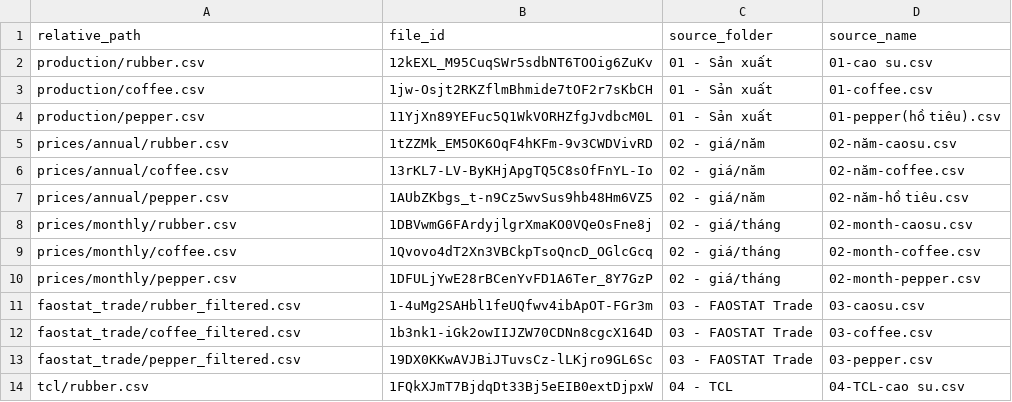
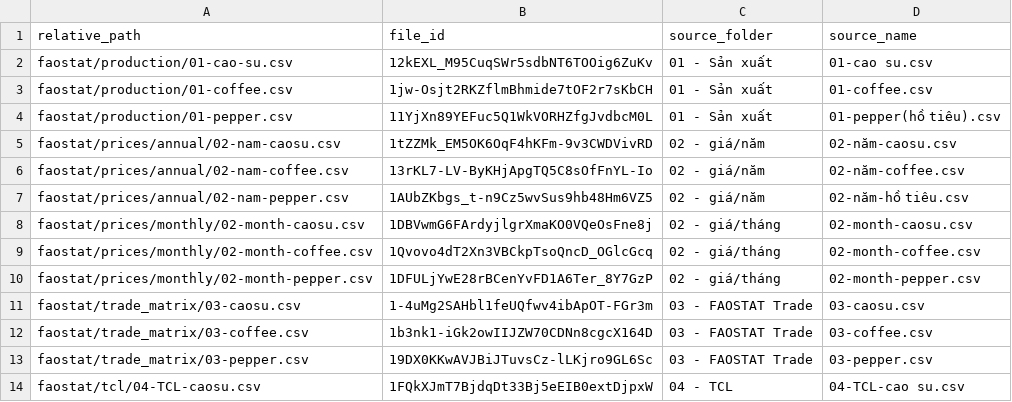
Before and after one commit to sdy1125/TLCN, a CSV file: data/drive_manifest.csv, drawn as a sheet; only a part is shown; the diff covers the shown part only.

```diff
--- a/data/drive_manifest.csv
+++ b/data/drive_manifest.csv
@@ -1,14 +1,14 @@
 relative_path,file_id,source_folder,source_name
-production/rubber.csv,12kEXL_M95CuqSWr5sdbNT6TOOig6ZuKv,01 - Sản xuất,01-cao su.csv
-production/coffee.csv,1jw-Osjt2RKZflmBhmide7tOF2r7sKbCH,01 - Sản xuất,01-coffee.csv
-production/pepper.csv,11YjXn89YEFuc5Q1WkVORHZfgJvdbcM0L,01 - Sản xuất,01-pepper(hồ tiêu).csv
-prices/annual/rubber.csv,1tZZMk_EM5OK6OqF4hKFm-9v3CWDVivRD,02 - giá/năm,02-năm-caosu.csv
-prices/annual/coffee.csv,13rKL7-LV-ByKHjApgTQ5C8sOfFnYL-Io,02 - giá/năm,02-năm-coffee.csv
-prices/annual/pepper.csv,1AUbZKbgs_t-n9Cz5wvSus9hb48Hm6VZ5,02 - giá/năm,02-năm-hồ tiêu.csv
-prices/monthly/rubber.csv,1DBVwmG6FArdyjlgrXmaKO0VQeOsFne8j,02 - giá/tháng,02-month-caosu.csv
-prices/monthly/coffee.csv,1Qvovo4dT2Xn3VBCkpTsoQncD_OGlcGcq,02 - giá/tháng,02-month-coffee.csv
-prices/monthly/pepper.csv,1DFULjYwE28rBCenYvFD1A6Ter_8Y7GzP,02 - giá/tháng,02-month-pepper.csv
-faostat_trade/rubber_filtered.csv,1-4uMg2SAHbl1feUQfwv4ibApOT-FGr3m,03 - FAOSTAT Trade,03-caosu.csv
-faostat_trade/coffee_filtered.csv,1b3nk1-iGk2owIIJZW70CDNn8cgcX164D,03 - FAOSTAT Trade,03-coffee.csv
-faostat_trade/pepper_filtered.csv,19DX0KKwAVJBiJTuvsCz-lLKjro9GL6Sc,03 - FAOSTAT Trade,03-pepper.csv
-tcl/rubber.csv,1FQkXJmT7BjdqDt33Bj5eEIB0extDjpxW,04 - TCL,04-TCL-cao su.csv
+faostat/production/01-cao-su.csv,12kEXL_M95CuqSWr5sdbNT6TOOig6ZuKv,01 - Sản xuất,01-cao su.csv
+faostat/production/01-coffee.csv,1jw-Osjt2RKZflmBhmide7tOF2r7sKbCH,01 - Sản xuất,01-coffee.csv
+faostat/production/01-pepper.csv,11YjXn89YEFuc5Q1WkVORHZfgJvdbcM0L,01 - Sản xuất,01-pepper(hồ tiêu).csv
+faostat/prices/annual/02-nam-caosu.csv,1tZZMk_EM5OK6OqF4hKFm-9v3CWDVivRD,02 - giá/năm,02-năm-caosu.csv
+faostat/prices/annual/02-nam-coffee.csv,13rKL7-LV-ByKHjApgTQ5C8sOfFnYL-Io,02 - giá/năm,02-năm-coffee.csv
+faostat/prices/annual/02-nam-pepper.csv,1AUbZKbgs_t-n9Cz5wvSus9hb48Hm6VZ5,02 - giá/năm,02-năm-hồ tiêu.csv
+faostat/prices/monthly/02-month-caosu.csv,1DBVwmG6FArdyjlgrXmaKO0VQeOsFne8j,02 - giá/tháng,02-month-caosu.csv
+faostat/prices/monthly/02-month-coffee.csv,1Qvovo4dT2Xn3VBCkpTsoQncD_OGlcGcq,02 - giá/tháng,02-month-coffee.csv
+faostat/prices/monthly/02-month-pepper.csv,1DFULjYwE28rBCenYvFD1A6Ter_8Y7GzP,02 - giá/tháng,02-month-pepper.csv
+faostat/trade_matrix/03-caosu.csv,1-4uMg2SAHbl1feUQfwv4ibApOT-FGr3m,03 - FAOSTAT Trade,03-caosu.csv
+faostat/trade_matrix/03-coffee.csv,1b3nk1-iGk2owIIJZW70CDNn8cgcX164D,03 - FAOSTAT Trade,03-coffee.csv
+faostat/trade_matrix/03-pepper.csv,19DX0KKwAVJBiJTuvsCz-lLKjro9GL6Sc,03 - FAOSTAT Trade,03-pepper.csv
+faostat/tcl/04-TCL-caosu.csv,1FQkXJmT7BjdqDt33Bj5eEIB0extDjpxW,04 - TCL,04-TCL-cao su.csv
```
Also changed, not shown: 13 edited cells elsewhere in this file, 24 other files.
